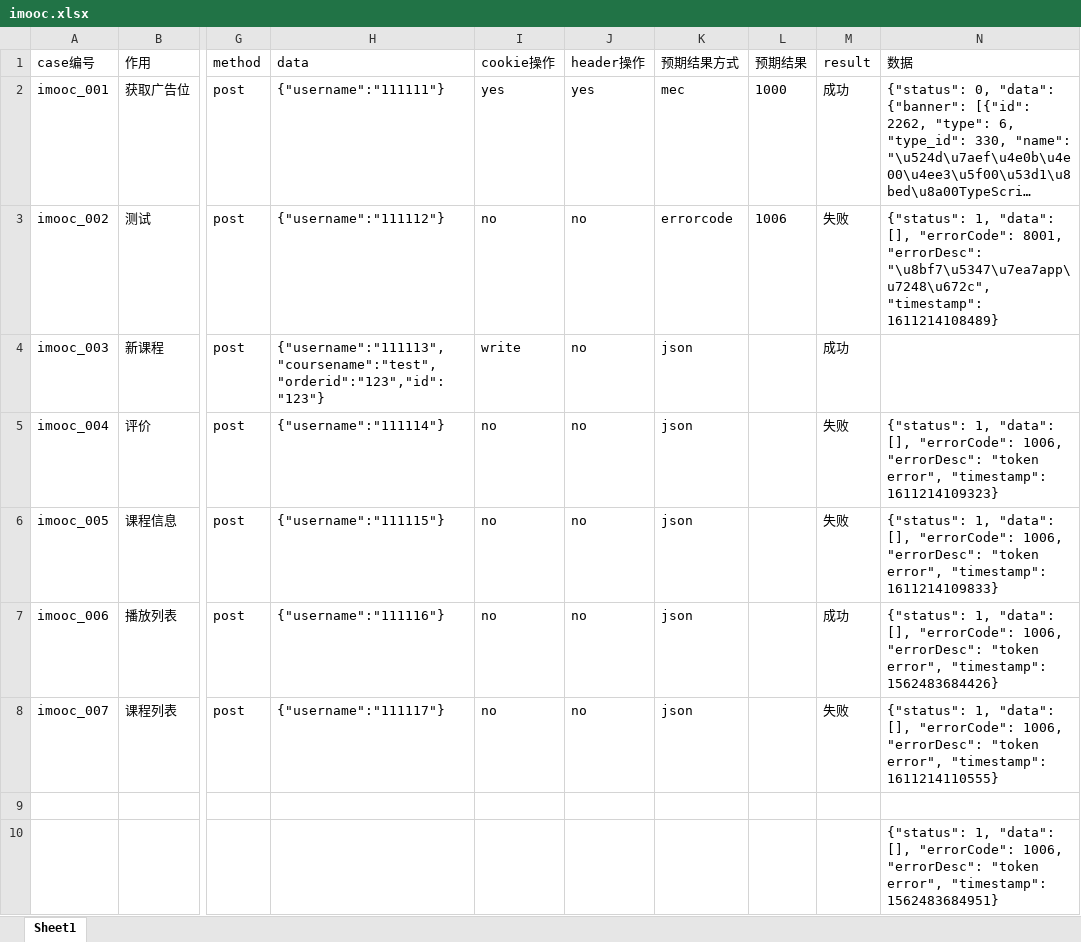
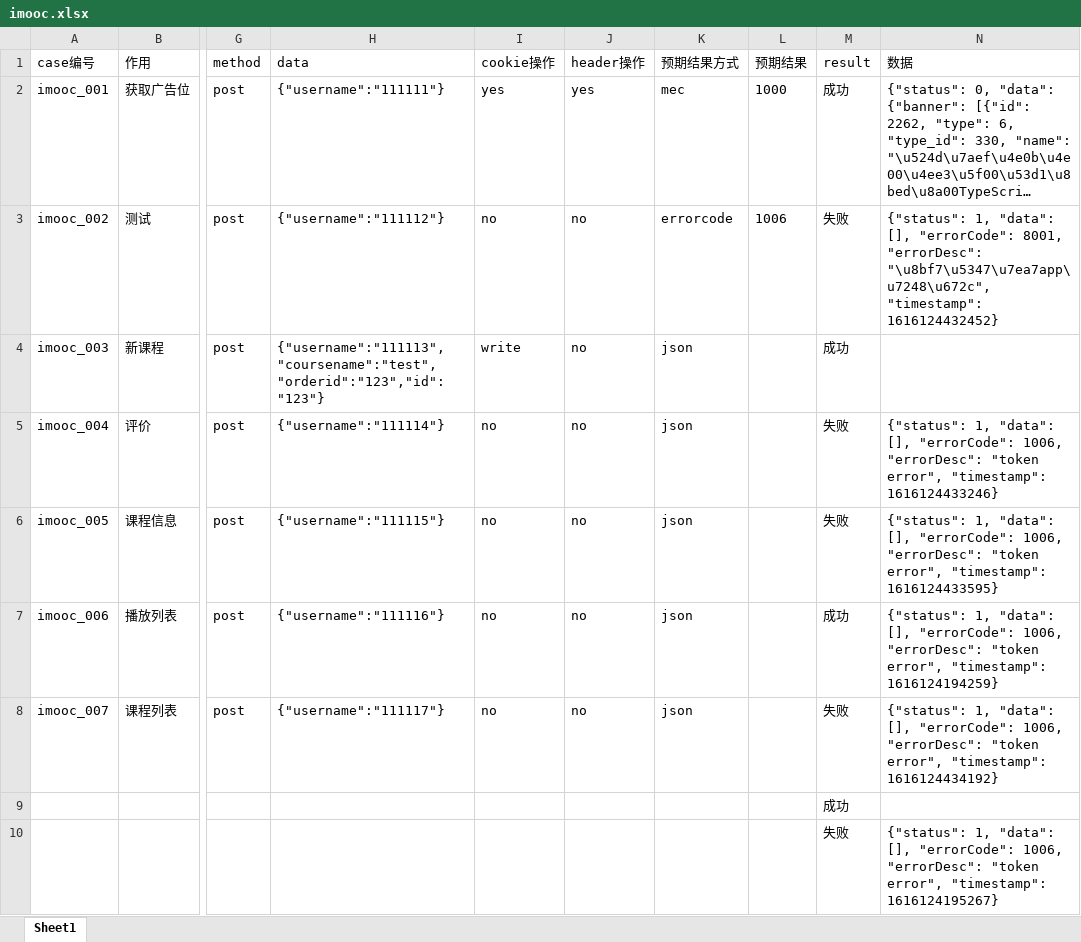
Before and after one commit to caiguoqiang/Imooc, an Excel workbook: Case/imooc.xlsx, sheet Sheet1, drawn as a sheet; only a part is shown, gaps mark what is left out; long unchanged cells end in …; values as stored, in another font and other column widths than the file's, no borders; removed rows and columns are numbered as before the commit, all else as after; rows hold the shown columns only; the diff names each change by its address in the sheet, - before the commit and + after, or states it on an @@ line.

```diff
--- a/Case/imooc.xlsx (sheet Sheet1)
+++ b/Case/imooc.xlsx (sheet Sheet1)
-N3 (数据): …"\u8bf7\u5347\u7ea7app\u7248\u672c", "timestamp": 1611214108489}
+N3 (数据): …"\u8bf7\u5347\u7ea7app\u7248\u672c", "timestamp": 1616124432452}
-N5 (数据): …error", "timestamp": 1611214109323}
+N5 (数据): …error", "timestamp": 1616124433246}
-N6 (数据): …error", "timestamp": 1611214109833}
+N6 (数据): …error", "timestamp": 1616124433595}
-N7 (数据): …error", "timestamp": 1562483684426}
+N7 (数据): …error", "timestamp": 1616124194259}
-N8 (数据): …error", "timestamp": 1611214110555}
+N8 (数据): …error", "timestamp": 1616124434192}
-M9 (result): (empty)
+M9 (result): 成功
-row 10:  |  |  |  |  |  |  |  |  | {"status": 1, "data": [], "errorCode": 1006, "errorDesc": "token error", "timestamp": 1562483684951}
+row 10:  |  |  |  |  |  |  |  | 失败 | {"status": 1, "data": [], "errorCode": 1006, "errorDesc": "token error", "timestamp": 1616124195267}
```
Also changed, not shown: 1 other file.
